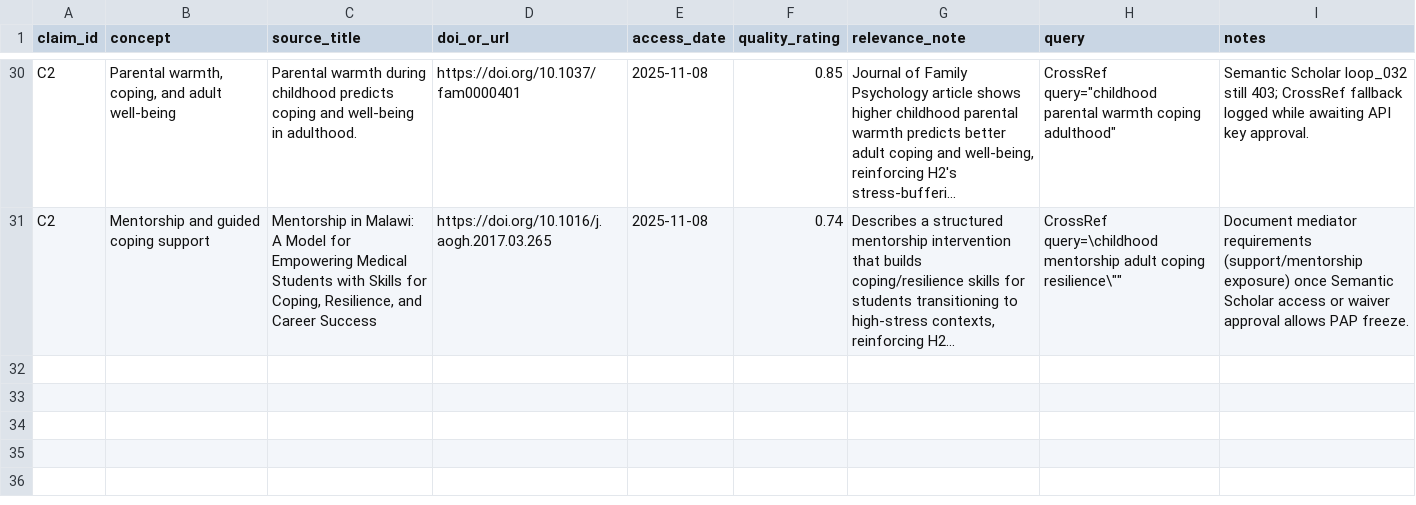
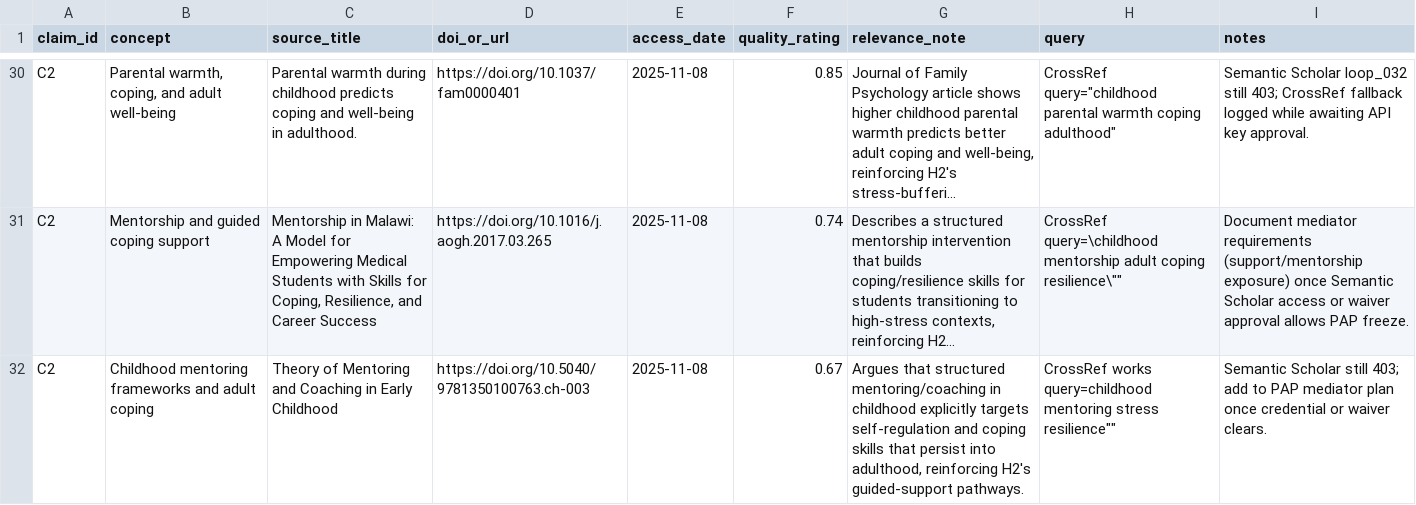
Before and after one commit to whp-wessel/ai_scientist, a CSV file: experiment_4b_aella_extensive_direct_edits_not_json/lit/evidence_map.csv, drawn as a sheet; only a part is shown, gaps mark what is left out; long unchanged cells end in …; the diff names each change by its address in the sheet, - before the commit and + after, or states it on an @@ line.

```diff
--- a/experiment_4b_aella_extensive_direct_edits_not_json/lit/evidence_map.csv
+++ b/experiment_4b_aella_extensive_direct_edits_not_json/lit/evidence_map.csv
+row 32: C2 | Childhood mentoring frameworks and adult coping | Theory of Mentoring and Coaching in Early Childhood | https://doi.org/10.5040/9781350100763.ch-003 | 2025-11-08 | 0.67 | Argues that structured mentoring/coaching in childhood explicitly targets self-regulation and coping skills that persist into adulthood, reinforcing H2's guided-support pathways. | CrossRef works query=childhood mentoring stress resilience"" | Semantic Scholar still 403; add to PAP mediator plan once credential or waiver clears.
```
Also changed, not shown: experiment_4b_aella_extensive_direct_edits_not_json/analysis/decision_log.csv, 15 other files.
